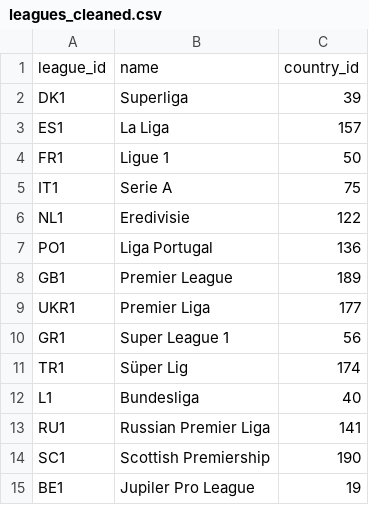
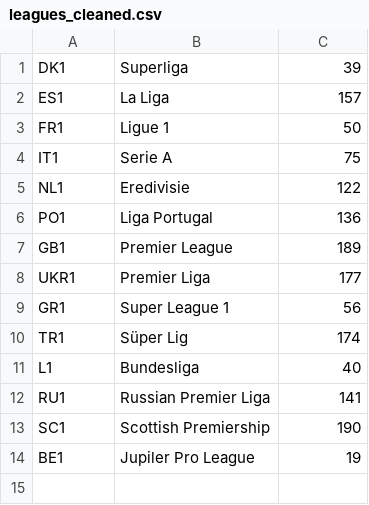
Before and after one commit to fisherm123/strikerrank, a CSV file: cleaned_data/leagues_cleaned.csv, drawn as a sheet.

Commit message:
Removed column headers from csv

```diff
--- a/cleaned_data/leagues_cleaned.csv
+++ b/cleaned_data/leagues_cleaned.csv
@@ -1,2 +1 @@
-league_id,name,country_id
 DK1,Superliga,39
```
